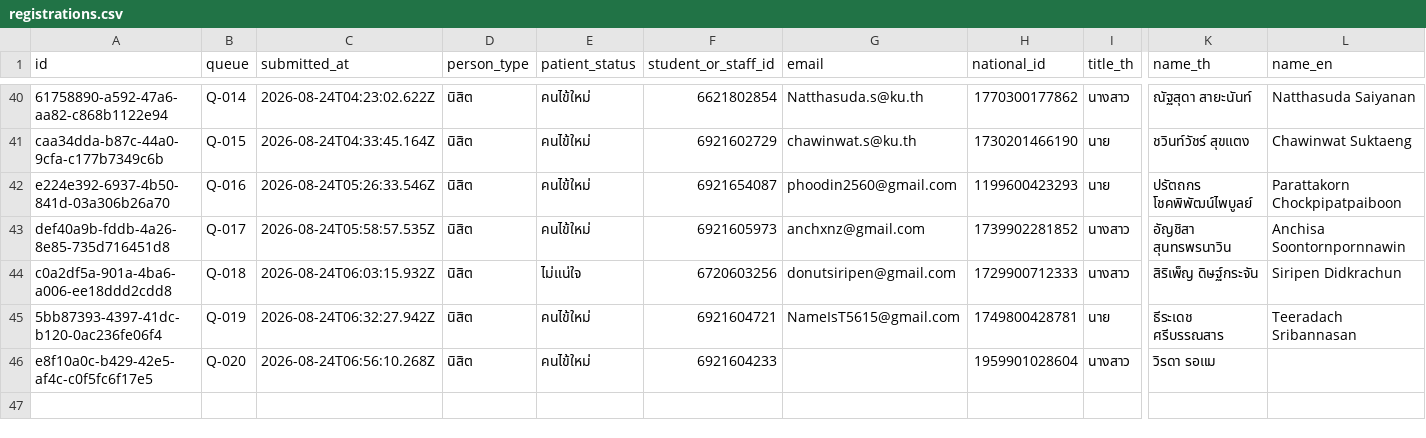
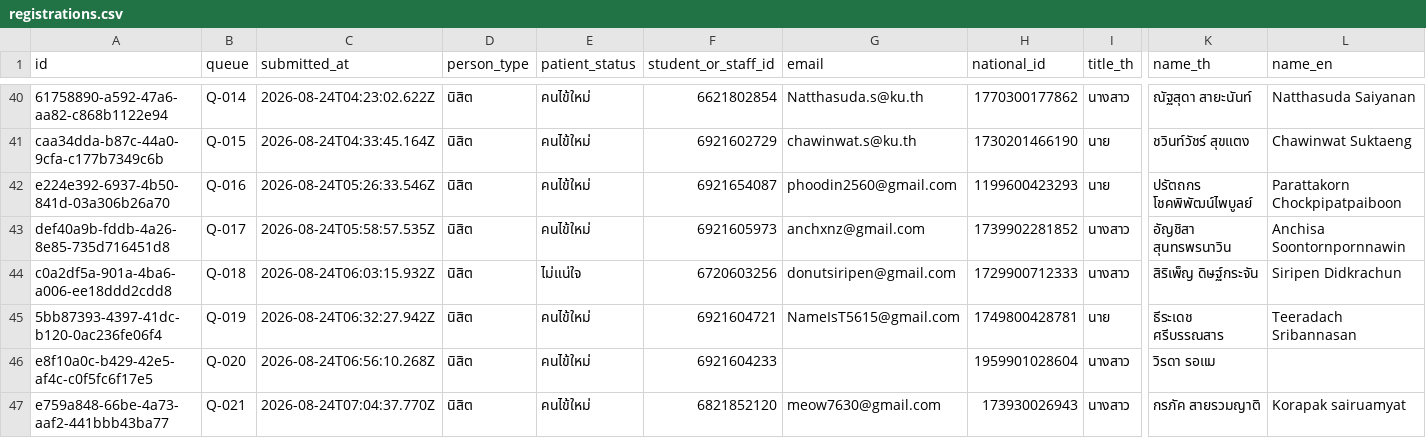
Before and after one commit to PythonianSt/Register2, a CSV file: data/registrations.csv, drawn as a sheet; only a part is shown, gaps mark what is left out; rows hold the shown columns only; the diff names each change by its address in the sheet, - before the commit and + after, or states it on an @@ line.

Commit message:
registration e759a848-66be-4a73-aaf2-441bbb43ba77

```diff
--- a/data/registrations.csv
+++ b/data/registrations.csv
+row 47: e759a848-66be-4a73-aaf2-441bbb43ba77 | Q-021 | 2026-08-24T07:04:37.770Z | นิสิต | คนไข้ใหม่ | 6821852120 | meow7630@gmail.com | 173930026943 | นางสาว | กรภัค สายรวมญาติ | Korapak sairuamyat
```
